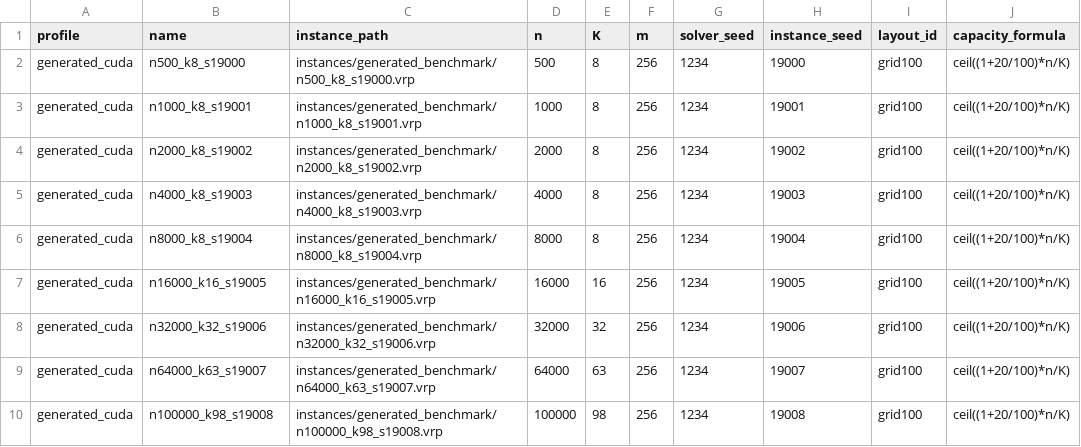
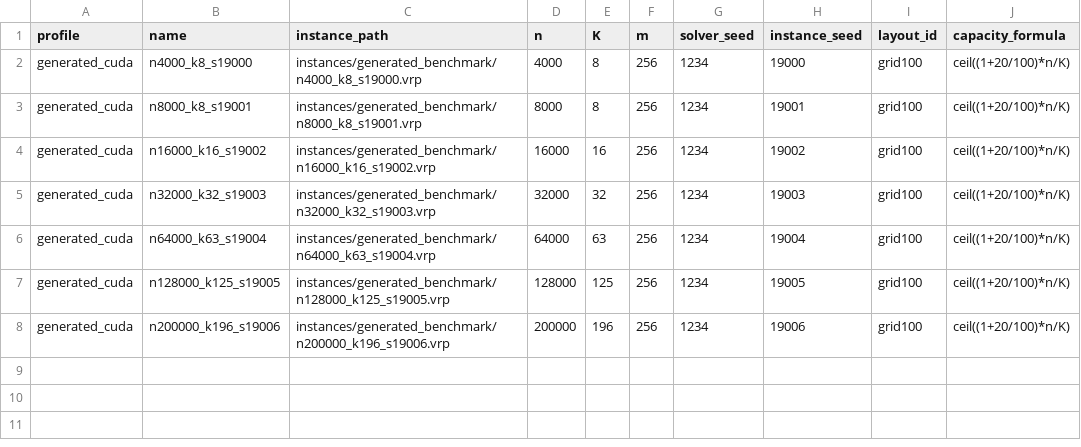
Before and after one commit to JustCh3cco-19/VehicleRoutingProblem, a CSV file: instances/generated_benchmark/manifest_cuda.csv, drawn as a sheet.

```diff
--- a/instances/generated_benchmark/manifest_cuda.csv
+++ b/instances/generated_benchmark/manifest_cuda.csv
@@ -1,10 +1,8 @@
 profile,name,instance_path,n,K,m,solver_seed,instance_seed,layout_id,capacity_formula
-generated_cuda,n500_k8_s19000,instances/generated_benchmark/n500_k8_s19000.vrp,500,8,256,1234,19000,grid100,ceil((1+20/100)*n/K)
-generated_cuda,n1000_k8_s19001,instances/generated_benchmark/n1000_k8_s19001.vrp,1000,8,256,1234,19001,grid100,ceil((1+20/100)*n/K)
-generated_cuda,n2000_k8_s19002,instances/generated_benchmark/n2000_k8_s19002.vrp,2000,8,256,1234,19002,grid100,ceil((1+20/100)*n/K)
-generated_cuda,n4000_k8_s19003,instances/generated_benchmark/n4000_k8_s19003.vrp,4000,8,256,1234,19003,grid100,ceil((1+20/100)*n/K)
-generated_cuda,n8000_k8_s19004,instances/generated_benchmark/n8000_k8_s19004.vrp,8000,8,256,1234,19004,grid100,ceil((1+20/100)*n/K)
-generated_cuda,n16000_k16_s19005,instances/generated_benchmark/n16000_k16_s19005.vrp,16000,16,256,1234,19005,grid100,ceil((1+20/100)*n/K)
-generated_cuda,n32000_k32_s19006,instances/generated_benchmark/n32000_k32_s19006.vrp,32000,32,256,1234,19006,grid100,ceil((1+20/100)*n/K)
-generated_cuda,n64000_k63_s19007,instances/generated_benchmark/n64000_k63_s19007.vrp,64000,63,256,1234,19007,grid100,ceil((1+20/100)*n/K)
-generated_cuda,n100000_k98_s19008,instances/generated_benchmark/n100000_k98_s19008.vrp,100000,98,256,1234,19008,grid100,ceil((1+20/100)*n/K)
+generated_cuda,n4000_k8_s19000,instances/generated_benchmark/n4000_k8_s19000.vrp,4000,8,256,1234,19000,grid100,ceil((1+20/100)*n/K)
+generated_cuda,n8000_k8_s19001,instances/generated_benchmark/n8000_k8_s19001.vrp,8000,8,256,1234,19001,grid100,ceil((1+20/100)*n/K)
+generated_cuda,n16000_k16_s19002,instances/generated_benchmark/n16000_k16_s19002.vrp,16000,16,256,1234,19002,grid100,ceil((1+20/100)*n/K)
+generated_cuda,n32000_k32_s19003,instances/generated_benchmark/n32000_k32_s19003.vrp,32000,32,256,1234,19003,grid100,ceil((1+20/100)*n/K)
+generated_cuda,n64000_k63_s19004,instances/generated_benchmark/n64000_k63_s19004.vrp,64000,63,256,1234,19004,grid100,ceil((1+20/100)*n/K)
+generated_cuda,n128000_k125_s19005,instances/generated_benchmark/n128000_k125_s19005.vrp,128000,125,256,1234,19005,grid100,ceil((1+20/100)*n/K)
+generated_cuda,n200000_k196_s19006,instances/generated_benchmark/n200000_k196_s19006.vrp,200000,196,256,1234,19006,grid100,ceil((1+20/100)*n/K)
```
Also changed, not shown: instances/generated_benchmark/manifest.csv, instances/generated_benchmark/manifest_openmp_mpi.csv, 16 other files.
